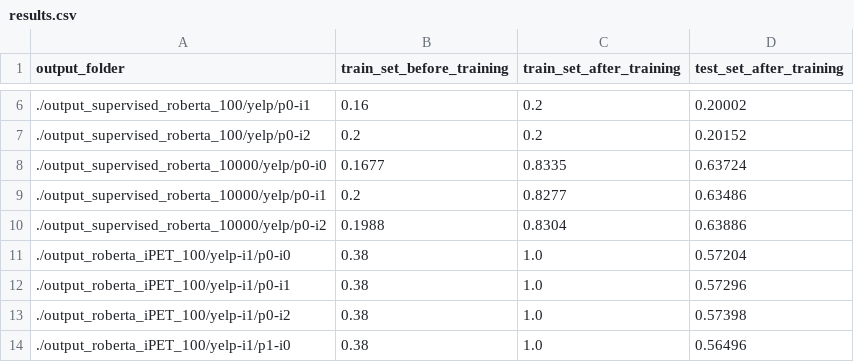
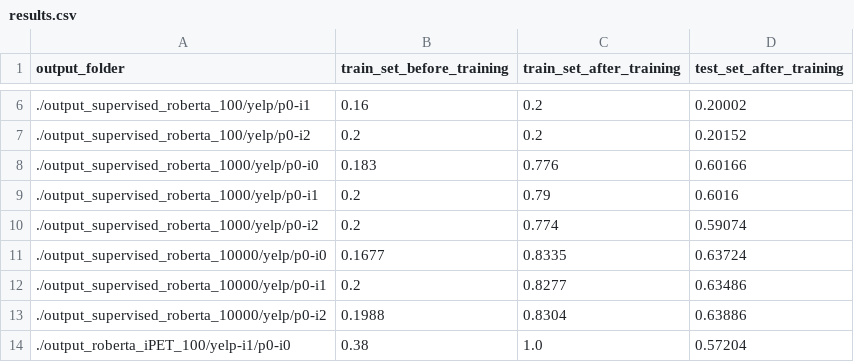
Before and after one commit to Weitingchien/PET, a CSV file: results.csv, drawn as a sheet; only a part is shown, gaps mark what is left out; the shorter side is filled out with more unchanged rows; the diff names each change by its address in the sheet, - before the commit and + after, or states it on an @@ line.

Commit message:
results.csv v2

```diff
--- a/results.csv
+++ b/results.csv
+row 8: ./output_supervised_roberta_1000/yelp/p0-i0 | 0.183 | 0.776 | 0.60166
+row 9: ./output_supervised_roberta_1000/yelp/p0-i1 | 0.2 | 0.79 | 0.6016
+row 10: ./output_supervised_roberta_1000/yelp/p0-i2 | 0.2 | 0.774 | 0.59074
```
Also changed, not shown: 1 other file.
